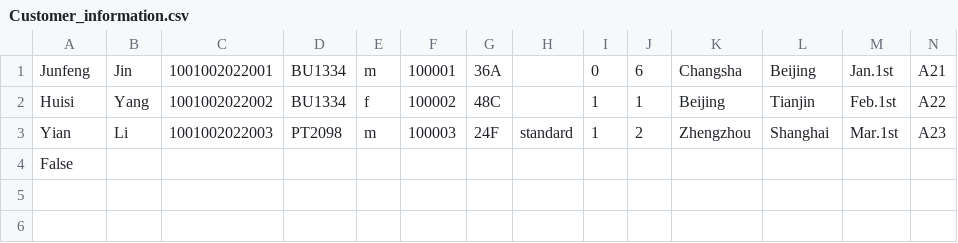
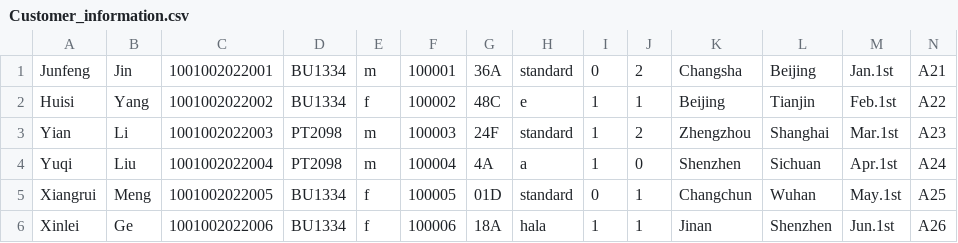
Before and after one commit to youyang-617/javafx_flight_check_in, a CSV file: src/main/resources/com/example/demo1/Customer_information.csv, drawn as a sheet.

```diff
--- a/src/main/resources/com/example/demo1/Customer_information.csv
+++ b/src/main/resources/com/example/demo1/Customer_information.csv
@@ -1,4 +1,6 @@
-Junfeng,Jin,1001002022001,BU1334,m,100001,36A, ,0,6,Changsha,Beijing,Jan.1st,A21
-Huisi,Yang,1001002022002,BU1334,f,100002,48C, ,1,1,Beijing,Tianjin,Feb.1st,A22
+Junfeng,Jin,1001002022001,BU1334,m,100001,36A,standard,0,2,Changsha,Beijing,Jan.1st,A21
+Huisi,Yang,1001002022002,BU1334,f,100002,48C,e,1,1,Beijing,Tianjin,Feb.1st,A22
 Yian,Li,1001002022003,PT2098,m,100003,24F,standard,1,2,Zhengzhou,Shanghai,Mar.1st,A23
-False
+Yuqi,Liu,1001002022004,PT2098,m,100004,4A,a,1,0,Shenzhen,Sichuan,Apr.1st,A24
+Xiangrui,Meng,1001002022005,BU1334,f,100005,01D,standard,0,1,Changchun,Wuhan,May.1st,A25
+Xinlei,Ge,1001002022006,BU1334,f,100006,18A,hala,1,1,Jinan,Shenzhen,Jun.1st,A26
```
Also changed, not shown: 6 other files.
